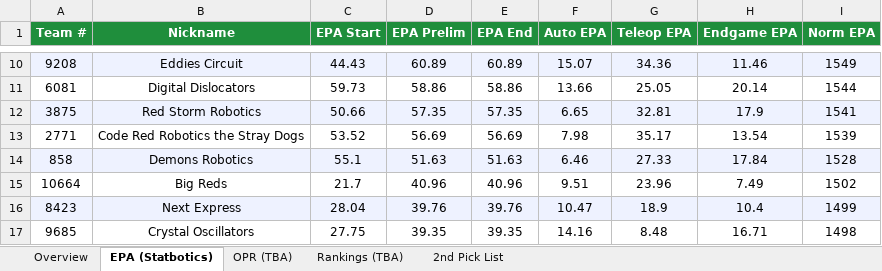
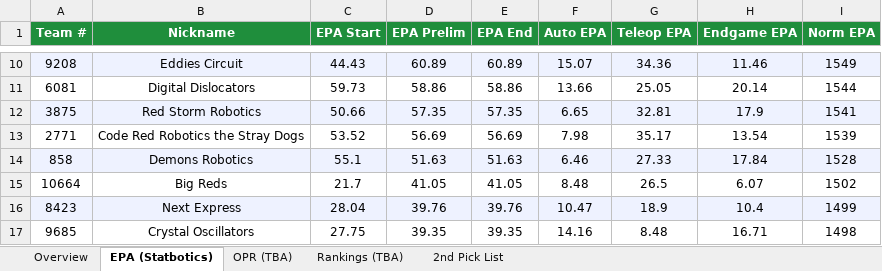
Before and after one commit to IonixV/2026-FRC-Scouting-App, an Excel workbook: 2026miken_scouting.xlsx, sheet EPA (Statbotics), drawn as a sheet; only a part is shown, gaps mark what is left out; values as stored, in another font and other column widths than the file's, no borders; the diff names each change by its address in the sheet, - before the commit and + after, or states it on an @@ line.

```diff
--- a/2026miken_scouting.xlsx (sheet EPA (Statbotics))
+++ b/2026miken_scouting.xlsx (sheet EPA (Statbotics))
-D15 (EPA Prelim): 40.96
+D15 (EPA Prelim): 41.05
-E15 (EPA End): 40.96
+E15 (EPA End): 41.05
-F15 (Auto EPA): 9.51
+F15 (Auto EPA): 8.48
-G15 (Teleop EPA): 23.96
+G15 (Teleop EPA): 26.5
-H15 (Endgame EPA): 7.49
+H15 (Endgame EPA): 6.07
```
Also changed, not shown: sheet Overview.
